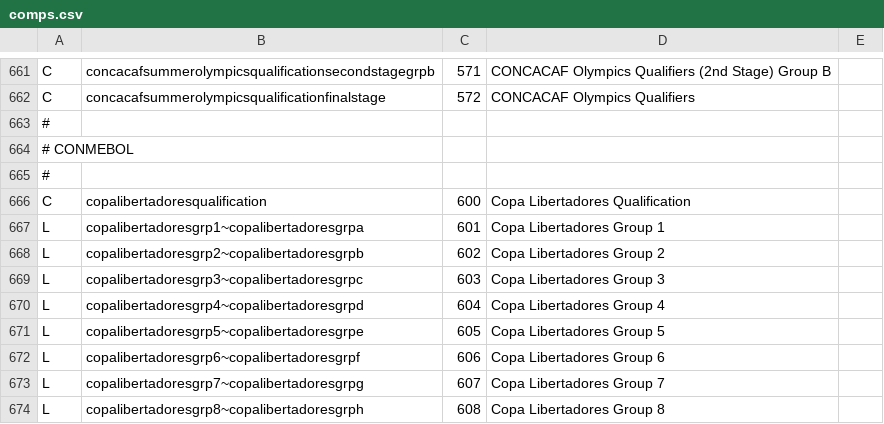
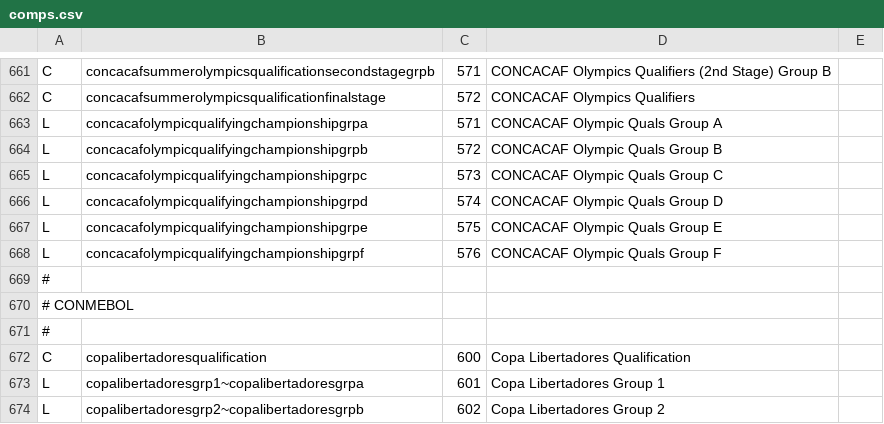
Before and after one commit to tshamilton/fitba, a CSV file: config/comps.csv, drawn as a sheet; only a part is shown, gaps mark what is left out; the shorter side is filled out with more unchanged rows; the diff names each change by its address in the sheet, - before the commit and + after, or states it on an @@ line.

Commit message:
CONCACAF Olympiics

```diff
--- a/config/comps.csv
+++ b/config/comps.csv
+row 663: L | concacafolympicqualifyingchampionshipgrpa | 571 | CONCACAF Olympic Quals Group A
+row 664: L | concacafolympicqualifyingchampionshipgrpb | 572 | CONCACAF Olympic Quals Group B
+row 665: L | concacafolympicqualifyingchampionshipgrpc | 573 | CONCACAF Olympic Quals Group C
+row 666: L | concacafolympicqualifyingchampionshipgrpd | 574 | CONCACAF Olympic Quals Group D
+row 667: L | concacafolympicqualifyingchampionshipgrpe | 575 | CONCACAF Olympic Quals Group E
+row 668: L | concacafolympicqualifyingchampionshipgrpf | 576 | CONCACAF Olympic Quals Group F
```
